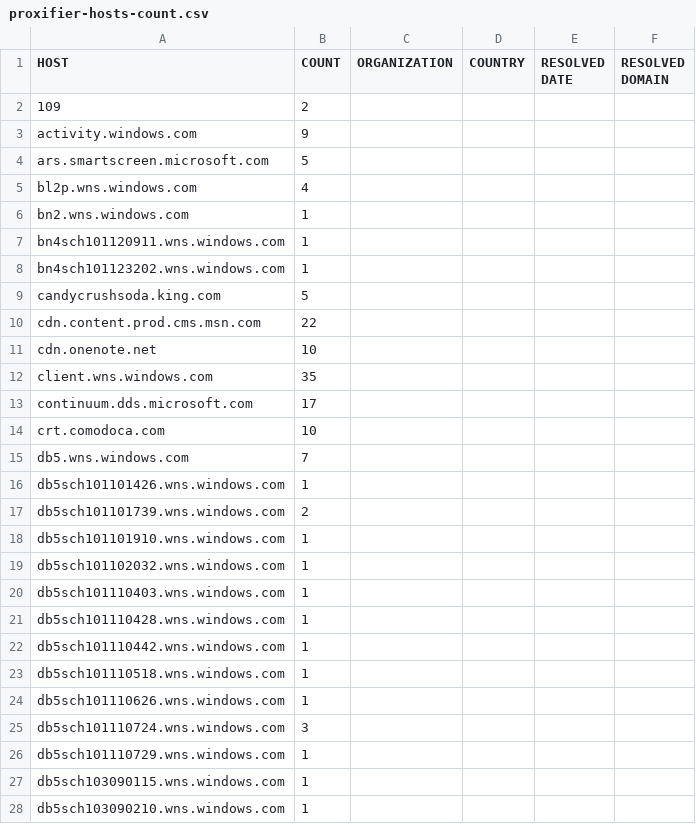
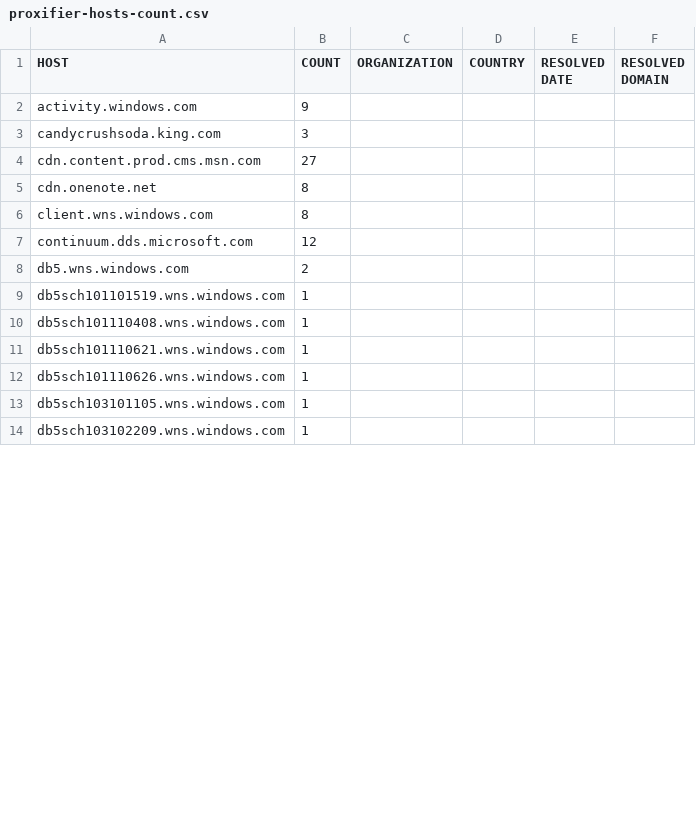
Before and after one commit to zyh001/WindowsSpyBlocker, a CSV file: logs/win10/proxifier-hosts-count.csv, drawn as a sheet; only a part is shown; the diff covers the shown part only.

```diff
--- a/logs/win10/proxifier-hosts-count.csv
+++ b/logs/win10/proxifier-hosts-count.csv
@@ -1,28 +1,14 @@
 HOST,COUNT,ORGANIZATION,COUNTRY,RESOLVED DATE,RESOLVED DOMAIN
-109,2,,,,
 activity.windows.com,9,,,,
-ars.smartscreen.microsoft.com,5,,,,
-bl2p.wns.windows.com,4,,,,
-bn2.wns.windows.com,1,,,,
-bn4sch101120911.wns.windows.com,1,,,,
-bn4sch101123202.wns.windows.com,1,,,,
-candycrushsoda.king.com,5,,,,
-cdn.content.prod.cms.msn.com,22,,,,
-cdn.onenote.net,10,,,,
-client.wns.windows.com,35,,,,
-continuum.dds.microsoft.com,17,,,,
-crt.comodoca.com,10,,,,
-db5.wns.windows.com,7,,,,
-db5sch101101426.wns.windows.com,1,,,,
-db5sch101101739.wns.windows.com,2,,,,
-db5sch101101910.wns.windows.com,1,,,,
-db5sch101102032.wns.windows.com,1,,,,
-db5sch101110403.wns.windows.com,1,,,,
-db5sch101110428.wns.windows.com,1,,,,
-db5sch101110442.wns.windows.com,1,,,,
-db5sch101110518.wns.windows.com,1,,,,
+candycrushsoda.king.com,3,,,,
+cdn.content.prod.cms.msn.com,27,,,,
+cdn.onenote.net,8,,,,
+client.wns.windows.com,8,,,,
+continuum.dds.microsoft.com,12,,,,
+db5.wns.windows.com,2,,,,
+db5sch101101519.wns.windows.com,1,,,,
+db5sch101110408.wns.windows.com,1,,,,
+db5sch101110621.wns.windows.com,1,,,,
 db5sch101110626.wns.windows.com,1,,,,
-db5sch101110724.wns.windows.com,3,,,,
-db5sch101110729.wns.windows.com,1,,,,
-db5sch103090115.wns.windows.com,1,,,,
-db5sch103090210.wns.windows.com,1,,,,
+db5sch103101105.wns.windows.com,1,,,,
+db5sch103102209.wns.windows.com,1,,,,
```
Also changed, not shown: 14 removed rows and 33 edited cells elsewhere in this file, logs/win10/proxifier-unique.csv, logs/win10/sysmon-unique.csv, 28 other files.
